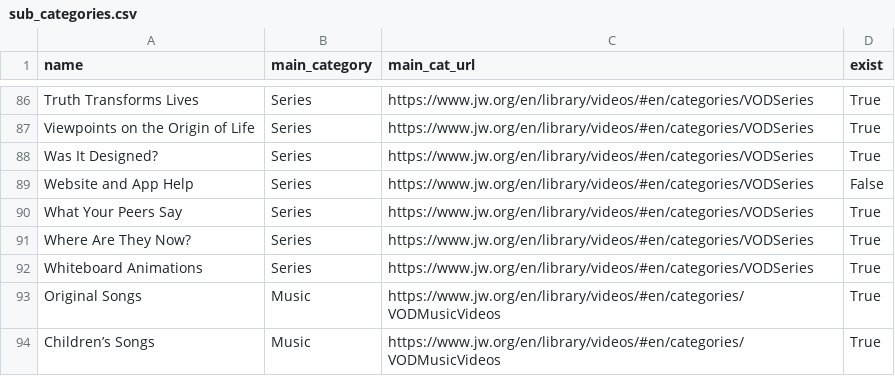
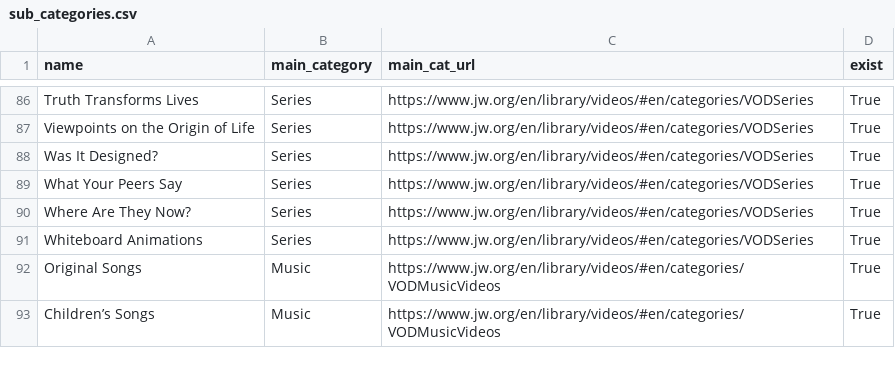
Before and after one commit to LukeRoberson/video, a CSV file: scripts/csv/sub_categories.csv, drawn as a sheet; only a part is shown, gaps mark what is left out.

Commit message:
Added more video metadata

```diff
--- a/scripts/csv/sub_categories.csv
+++ b/scripts/csv/sub_categories.csv
@@ -88,3 +88,2 @@ Viewpoints on the Origin of Life,Series,https://www.jw.org/en/library/videos/#en
 Was It Designed?,Series,https://www.jw.org/en/library/videos/#en/categories/VODSeries,True
-Website and App Help,Series,https://www.jw.org/en/library/videos/#en/categories/VODSeries,False
 What Your Peers Say,Series,https://www.jw.org/en/library/videos/#en/categories/VODSeries,True
```
Also changed, not shown: 5 other files.
